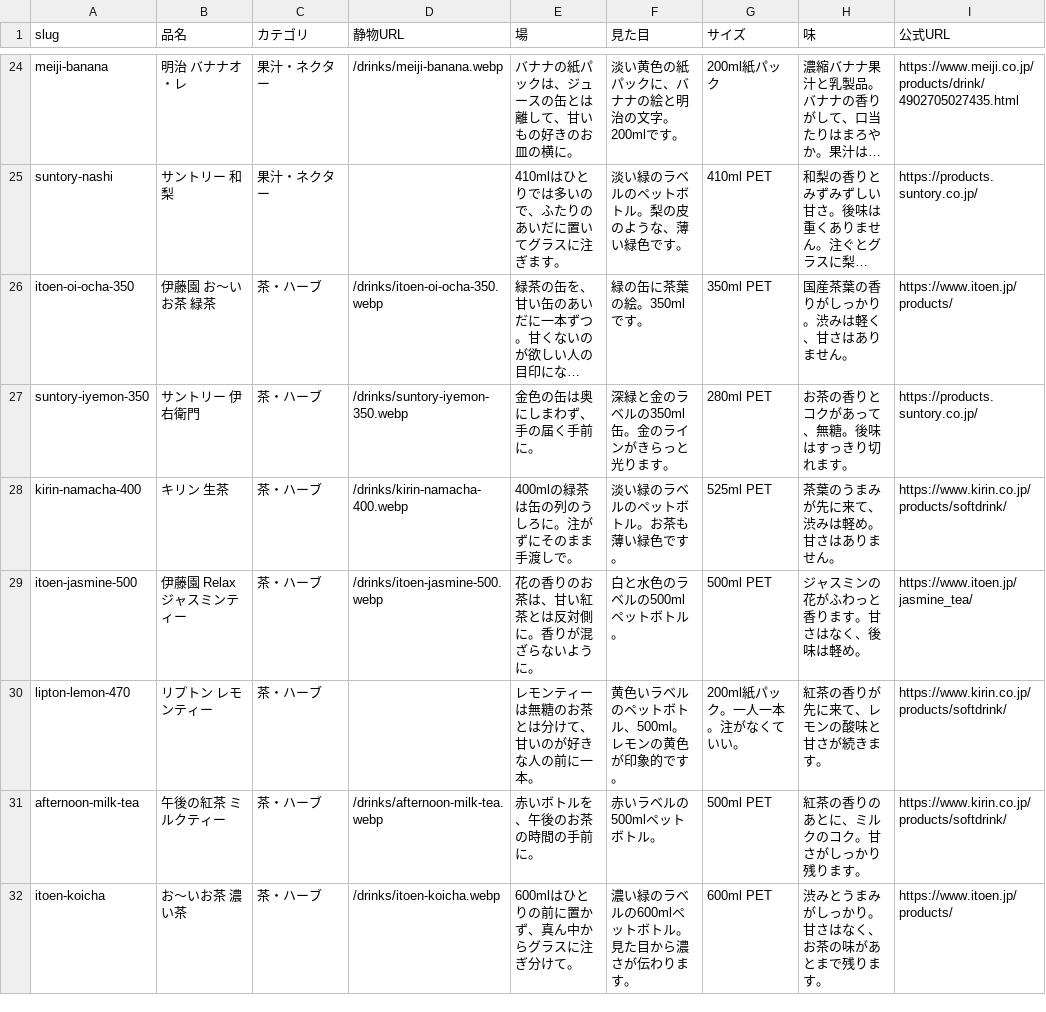
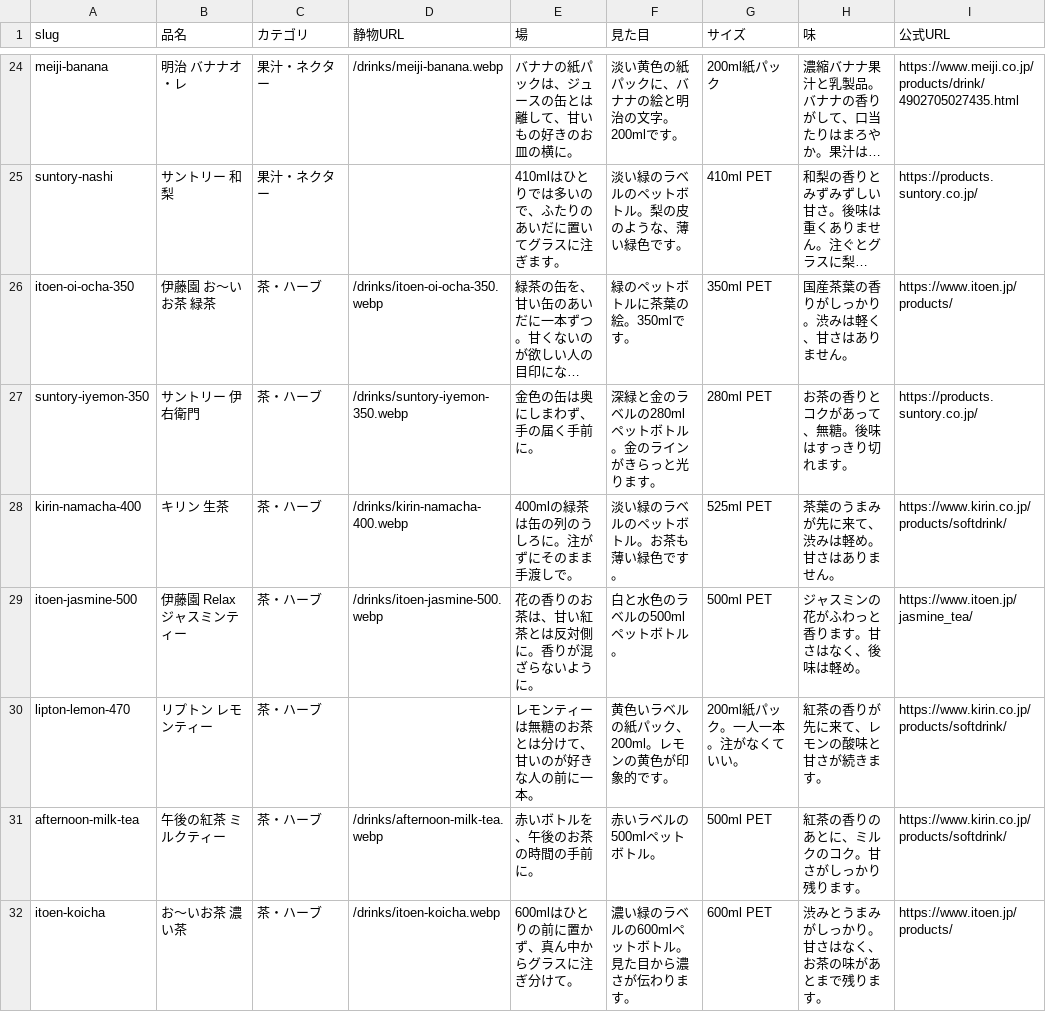
Before and after one commit to umisora/sunsup, a CSV file: data/drinks.csv, drawn as a sheet; only a part is shown, gaps mark what is left out; long unchanged cells end in …; the diff covers the shown part only; the diff names each change by its address in the sheet, - before the commit and + after, or states it on an @@ line.

```diff
--- a/data/drinks.csv
+++ b/data/drinks.csv
-F26 (見た目): 緑の缶に茶葉の絵。350mlです。
+F26 (見た目): 緑のペットボトルに茶葉の絵。350mlです。
-F27 (見た目): 深緑と金のラベルの350ml缶。金のラインがきらっと光ります。
+F27 (見た目): 深緑と金のラベルの280mlペットボトル。金のラインがきらっと光ります。
-F30 (見た目): 黄色いラベルのペットボトル、500ml。レモンの黄色が印象的です。
+F30 (見た目): 黄色いラベルの紙パック、200ml。レモンの黄色が印象的です。
```
Also changed, not shown: 9 edited cells elsewhere in this file, 1 other file.
